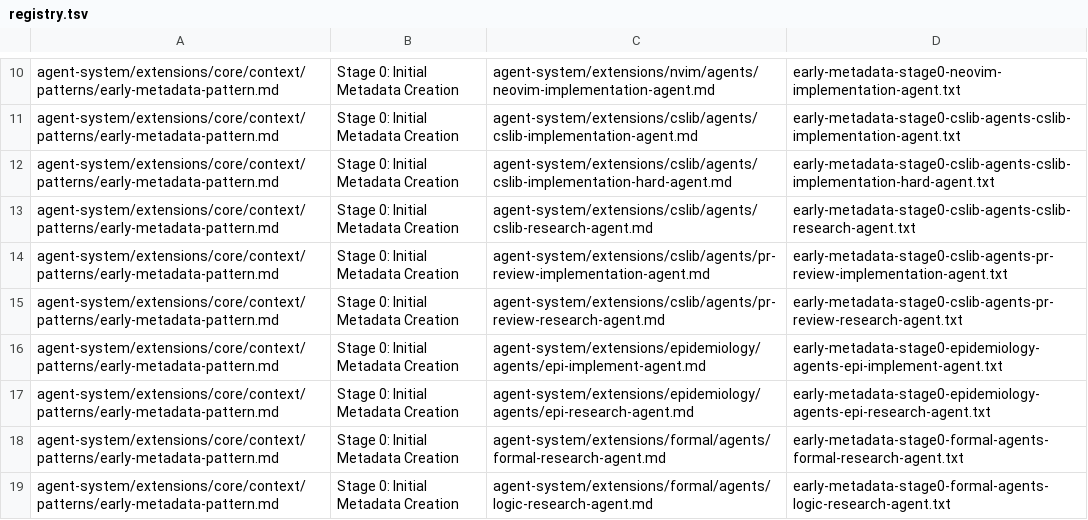
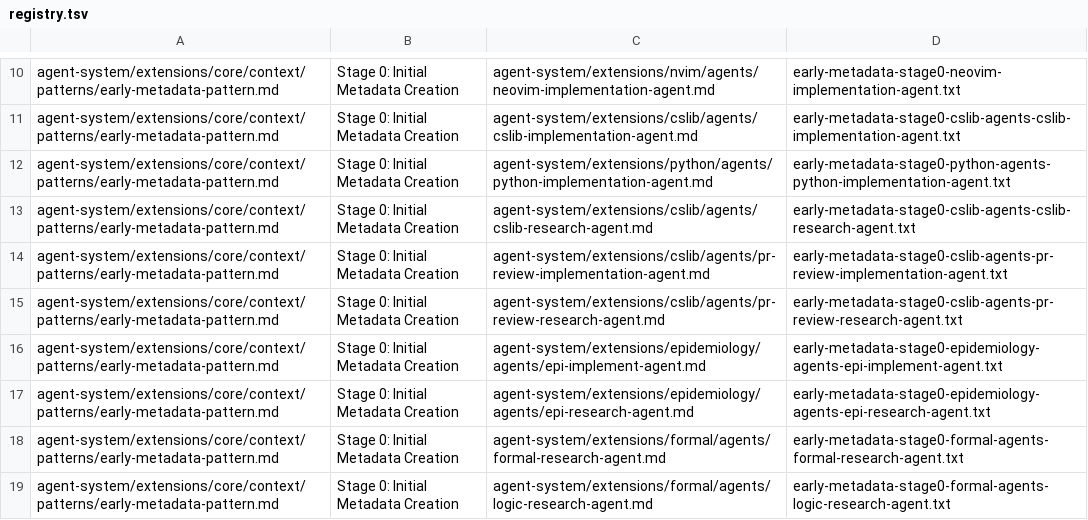
Before and after one commit to benbrastmckie/nvim, a TSV file: agent-system/extensions/core/scripts/lint/collapsed-blocks/registry.tsv, drawn as a sheet; only a part is shown, gaps mark what is left out.

Commit message:
task 444 phase 6: retire the six hard agent files and converge every roster that names them
Session: sess_1794272256_212466

```diff
--- a/agent-system/extensions/core/scripts/lint/collapsed-blocks/registry.tsv
+++ b/agent-system/extensions/core/scripts/lint/collapsed-blocks/registry.tsv
@@ -11,3 +11,3 @@ agent-system/extensions/core/context/patterns/early-metadata-pattern.md	Stage 0:
 agent-system/extensions/core/context/patterns/early-metadata-pattern.md	Stage 0: Initial Metadata Creation	agent-system/extensions/cslib/agents/cslib-implementation-agent.md	early-metadata-stage0-cslib-agents-cslib-implementation-agent.txt
-agent-system/extensions/core/context/patterns/early-metadata-pattern.md	Stage 0: Initial Metadata Creation	agent-system/extensions/cslib/agents/cslib-implementation-hard-agent.md	early-metadata-stage0-cslib-agents-cslib-implementation-hard-agent.txt
+agent-system/extensions/core/context/patterns/early-metadata-pattern.md	Stage 0: Initial Metadata Creation	agent-system/extensions/python/agents/python-implementation-agent.md	early-metadata-stage0-python-agents-python-implementation-agent.txt
 agent-system/extensions/core/context/patterns/early-metadata-pattern.md	Stage 0: Initial Metadata Creation	agent-system/extensions/cslib/agents/cslib-research-agent.md	early-metadata-stage0-cslib-agents-cslib-research-agent.txt
```
Also changed, not shown: 29 other files.
